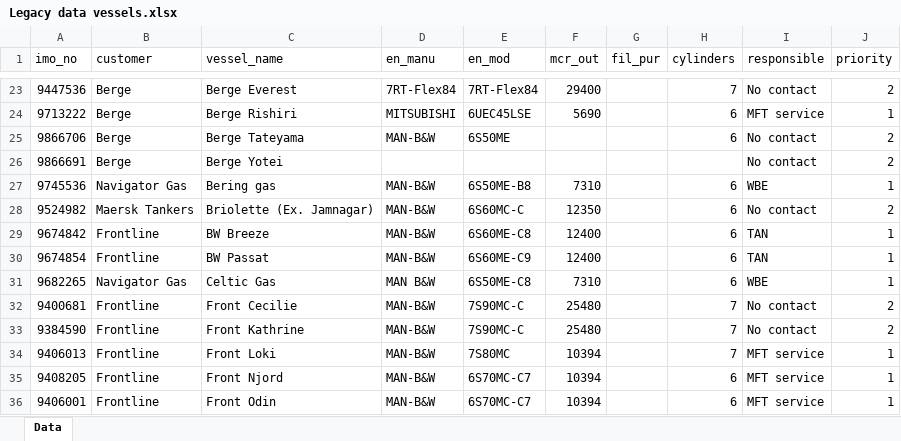
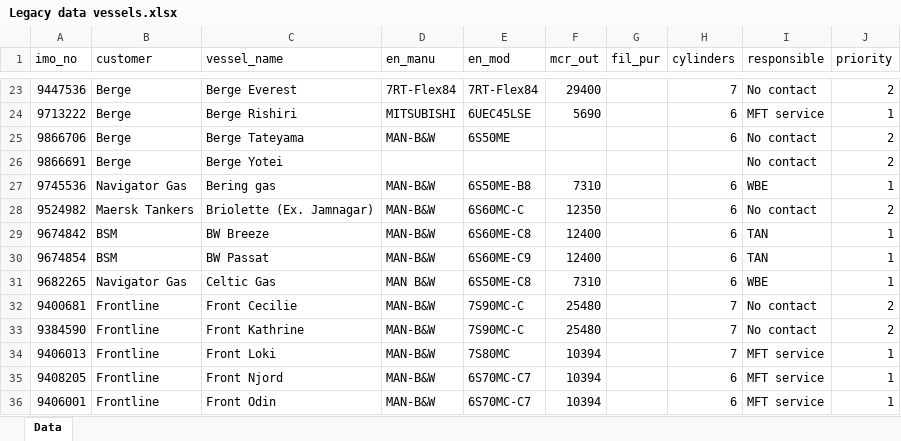
Before and after one commit to andersebusk/MFT_data_handler, an Excel workbook: Legacy data vessels.xlsx, sheet Data, drawn as a sheet; only a part is shown, gaps mark what is left out; values as stored, in another font and other column widths than the file's, no borders; the diff names each change by its address in the sheet, - before the commit and + after, or states it on an @@ line.

```diff
--- a/Legacy data vessels.xlsx (sheet Data)
+++ b/Legacy data vessels.xlsx (sheet Data)
-B29:B30 (customer): Frontline
+B29:B30 (customer): BSM
```
Also changed, not shown: 1 other file.
